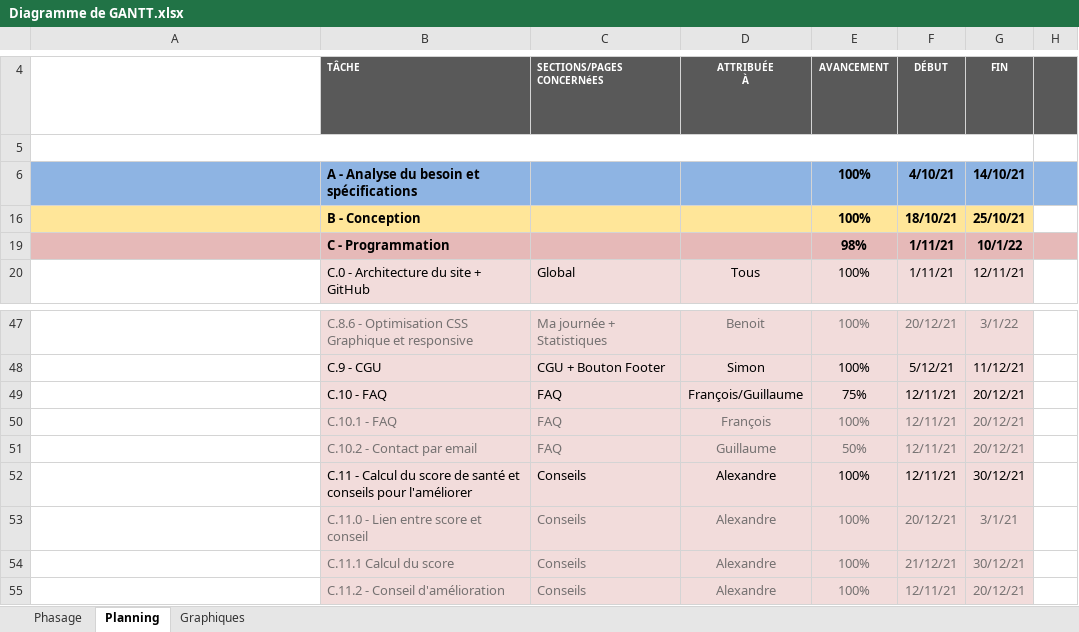
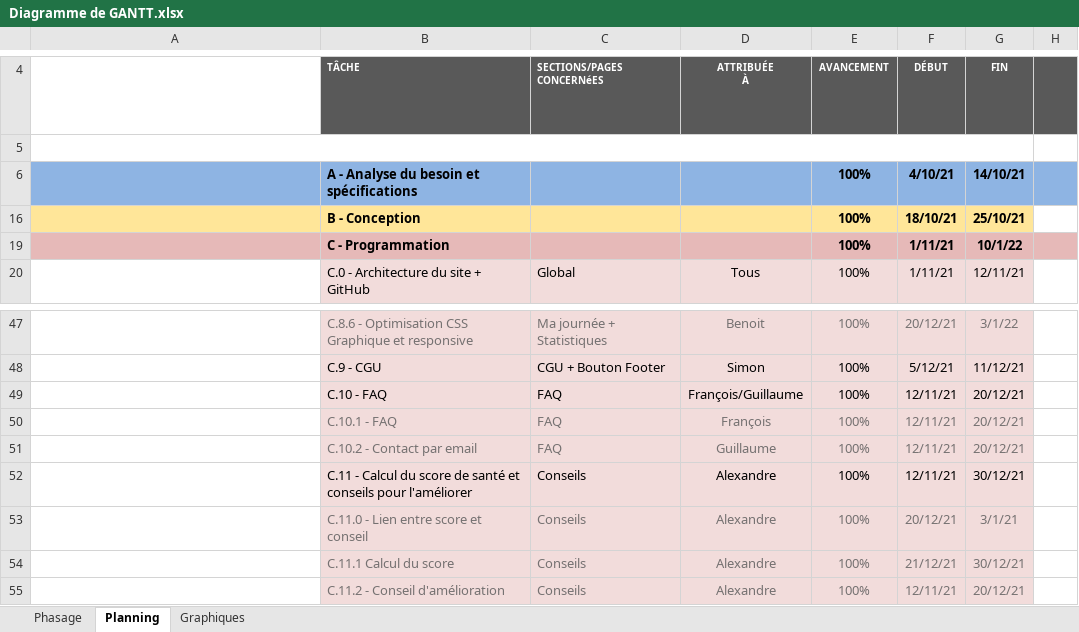
Before and after one commit to Techiio/La_Montre, an Excel workbook: documents/Annexes/Composante informatique/Diagramme de GANTT.xlsx, sheet Planning, drawn as a sheet; only a part is shown, gaps mark what is left out; long unchanged cells end in …; values as stored, in another font and other column widths than the file's, no borders; conditional formats not drawn; the diff names each change by its address in the sheet, - before the commit and + after, or states it on an @@ line.

Commit message:
Update Diagramme de GANTT.xlsx

```diff
--- a/documents/Annexes/Composante informatique/Diagramme de GANTT.xlsx (sheet Planning)
+++ b/documents/Annexes/Composante informatique/Diagramme de GANTT.xlsx (sheet Planning)
-E19: 98%
+E19: 100%
-E49: 75%
+E49: 100%
-E51: 50%
+E51: 100%
```
Also changed, not shown: sheet Phasage, charts or pictures.
